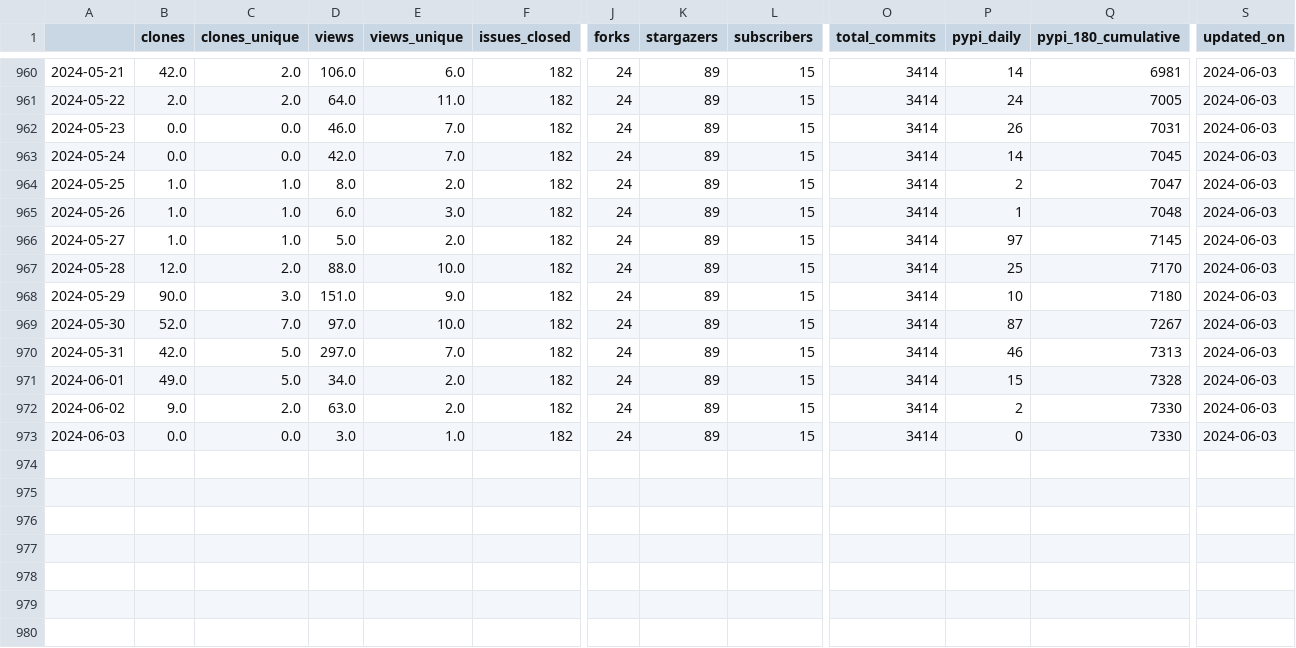
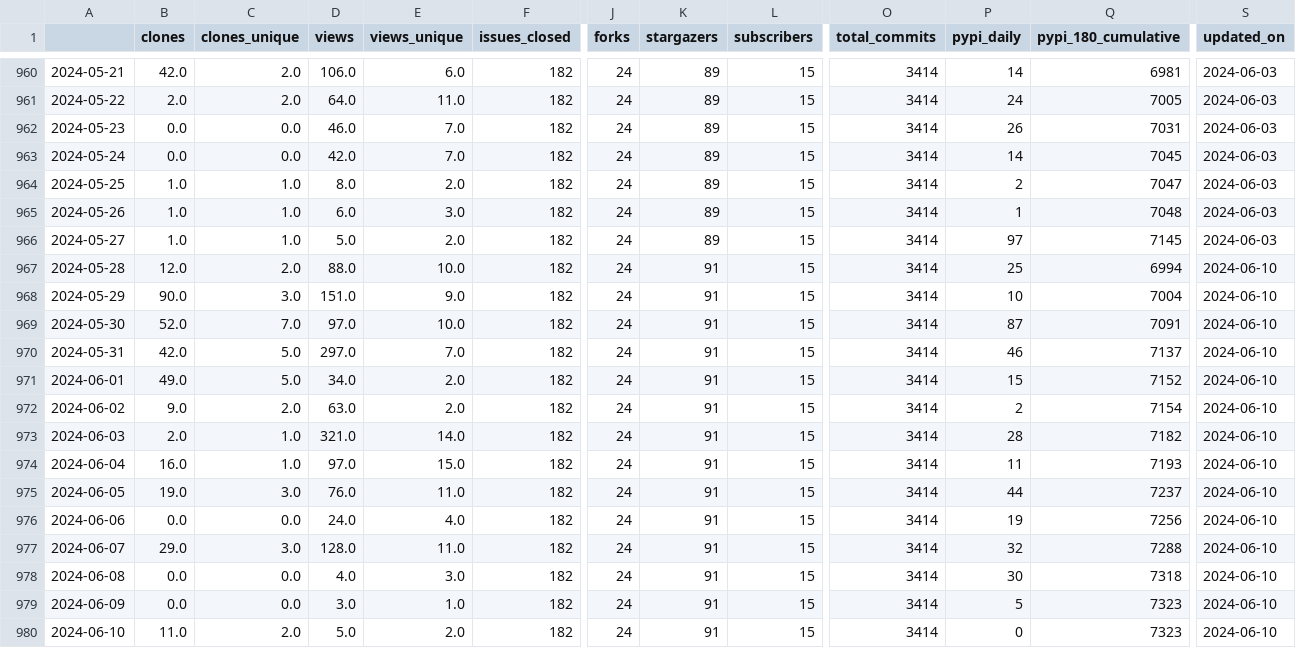
Before and after one commit to NREL/osos, a CSV file: data/rev.csv, drawn as a sheet; only a part is shown, gaps mark what is left out; rows hold the shown columns only; the diff names each change by its address in the sheet, - before the commit and + after, or states it on an @@ line.

Commit message:
update osos data and plots

```diff
--- a/data/rev.csv
+++ b/data/rev.csv
-K967:K973 (stargazers): 89
+K967:K973 (stargazers): 91
-Q967 (pypi_180_cumulative): 7170
+Q967 (pypi_180_cumulative): 6994
-S967:S973 (updated_on): 2024-06-03
+S967:S973 (updated_on): 2024-06-10
-Q968 (pypi_180_cumulative): 7180
+Q968 (pypi_180_cumulative): 7004
-Q969 (pypi_180_cumulative): 7267
+Q969 (pypi_180_cumulative): 7091
-Q970 (pypi_180_cumulative): 7313
+Q970 (pypi_180_cumulative): 7137
-Q971 (pypi_180_cumulative): 7328
+Q971 (pypi_180_cumulative): 7152
-Q972 (pypi_180_cumulative): 7330
+Q972 (pypi_180_cumulative): 7154
-B973 (clones): 0.0
+B973 (clones): 2.0
-C973 (clones_unique): 0.0
+C973 (clones_unique): 1.0
-D973 (views): 3.0
+D973 (views): 321.0
-E973 (views_unique): 1.0
+E973 (views_unique): 14.0
-P973 (pypi_daily): 0
+P973 (pypi_daily): 28
-Q973 (pypi_180_cumulative): 7330
+Q973 (pypi_180_cumulative): 7182
+row 974: 2024-06-04 | 16.0 | 1.0 | 97.0 | 15.0 | 182 | 24 | 91 | 15 | 3414 | 11 | 7193 | 2024-06-10
+row 975: 2024-06-05 | 19.0 | 3.0 | 76.0 | 11.0 | 182 | 24 | 91 | 15 | 3414 | 44 | 7237 | 2024-06-10
+row 976: 2024-06-06 | 0.0 | 0.0 | 24.0 | 4.0 | 182 | 24 | 91 | 15 | 3414 | 19 | 7256 | 2024-06-10
+row 977: 2024-06-07 | 29.0 | 3.0 | 128.0 | 11.0 | 182 | 24 | 91 | 15 | 3414 | 32 | 7288 | 2024-06-10
+row 978: 2024-06-08 | 0.0 | 0.0 | 4.0 | 3.0 | 182 | 24 | 91 | 15 | 3414 | 30 | 7318 | 2024-06-10
+row 979: 2024-06-09 | 0.0 | 0.0 | 3.0 | 1.0 | 182 | 24 | 91 | 15 | 3414 | 5 | 7323 | 2024-06-10
+row 980: 2024-06-10 | 11.0 | 2.0 | 5.0 | 2.0 | 182 | 24 | 91 | 15 | 3414 | 0 | 7323 | 2024-06-10
```
Also changed, not shown: data/nrwal.csv, data/phygnn.csv, 20 other files.
